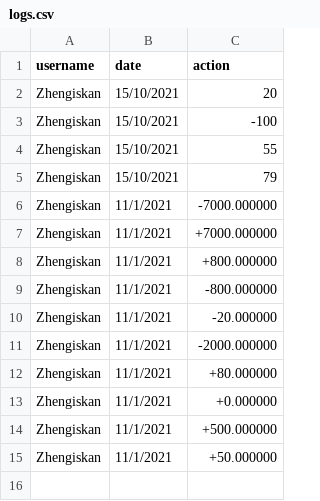
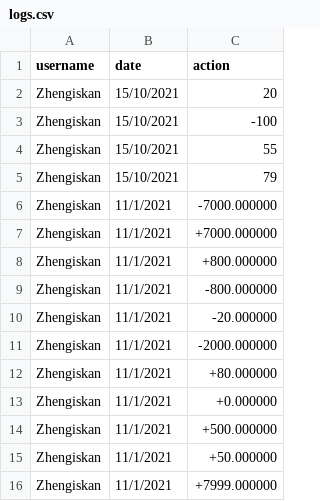
Before and after one commit to ffirm/ATM-System, a CSV file: atm/logs.csv, drawn as a sheet; the diff names each change by its address in the sheet, - before the commit and + after, or states it on an @@ line.

```diff
--- a/atm/logs.csv
+++ b/atm/logs.csv
+row 16: Zhengiskan | 11/1/2021 | +7999.000000
```
Also changed, not shown: 2 other files.
